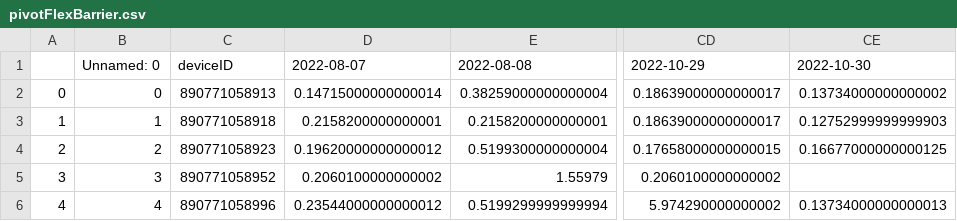
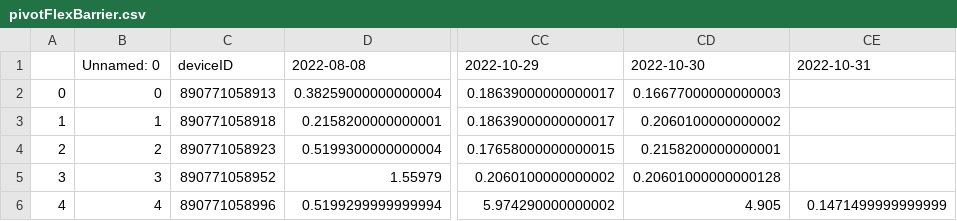
Before and after one commit to treestuff/DataFiles, a CSV file: pivotFlexBarrier.csv, drawn as a sheet; only a part is shown, gaps mark what is left out; removed rows and columns are numbered as before the commit, all else as after; the diff names each change by its address in the sheet, - before the commit and + after, or states it on an @@ line.

```diff
--- a/pivotFlexBarrier.csv
+++ b/pivotFlexBarrier.csv
-column D, rows 1-6: 2022-08-07 | 0.14715000000000014 | 0.2158200000000001 | 0.19620000000000012 | 0.2060100000000002 | 0.23544000000000012
+column CD, rows 1-6: 2022-10-30 | 0.16677000000000003 | 0.2060100000000002 | 0.2158200000000001 | 0.20601000000000128 | 4.905
-CE1: 2022-10-30
+CE1: 2022-10-31
-CE2: 0.13734000000000002
+CE2: (empty)
-CE3: 0.12752999999999903
+CE3: (empty)
-CE4: 0.16677000000000125
+CE4: (empty)
-CE6: 0.13734000000000013
+CE6: 0.1471499999999999
```
Also changed, not shown: CumulativeDailyWarning.csv, DataCumulatedFlex2.csv, 1 other file.
